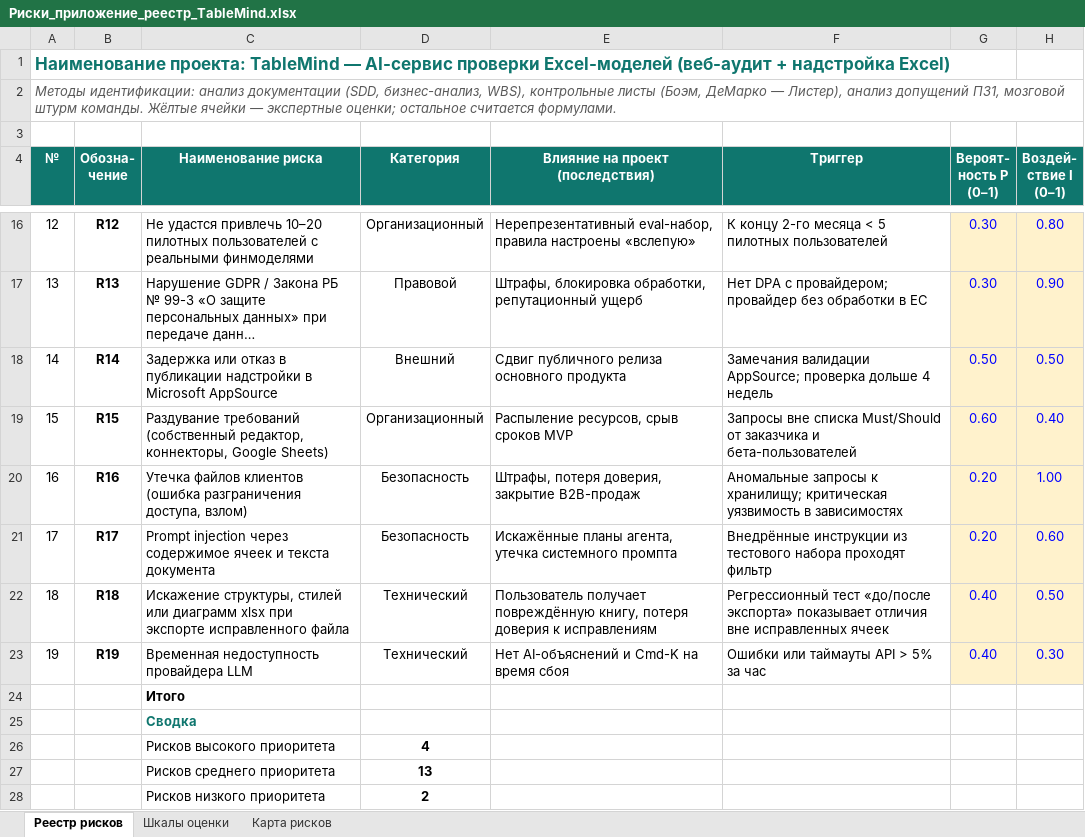
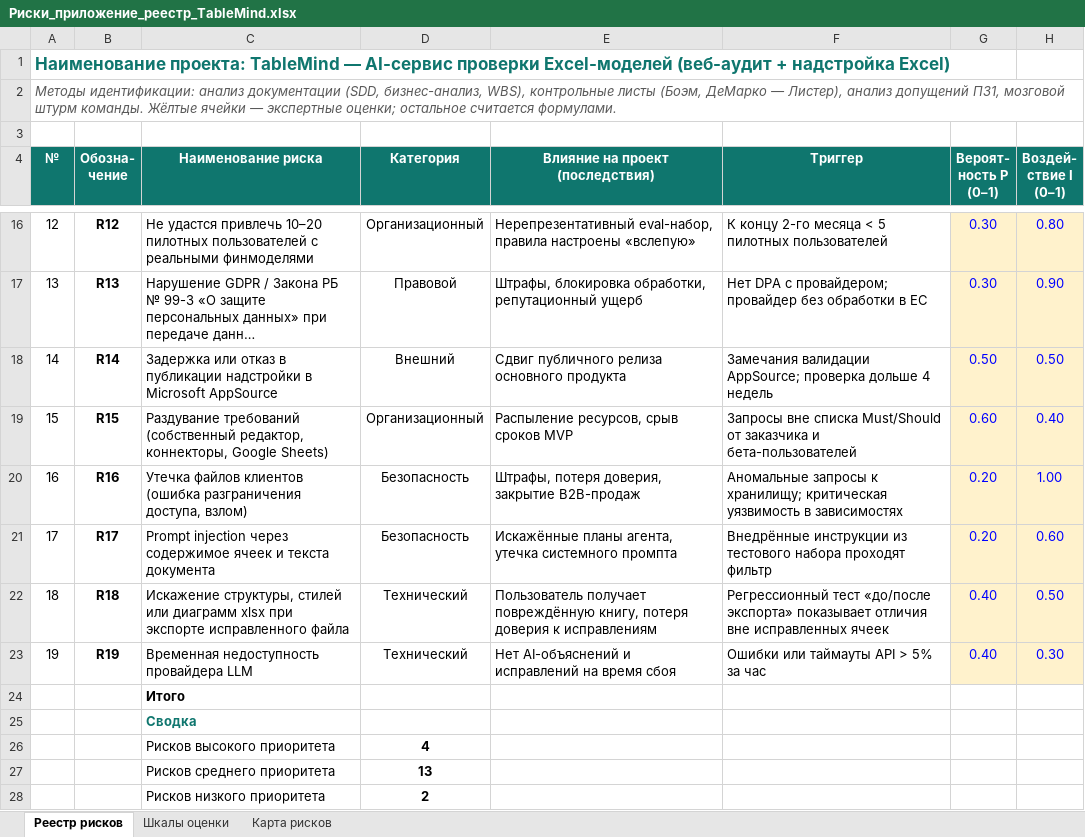
Before and after one commit to Asteliaa/project-management-tablemind, an Excel workbook: appendix/Риски_приложение_реестр_TableMind.xlsx, sheet Реестр рисков, drawn as a sheet; only a part is shown, gaps mark what is left out; long unchanged cells end in …; values as stored, in another font and other column widths than the file's, no borders; charts and pictures and conditional formats not drawn; the diff names each change by its address in the sheet, - before the commit and + after, or states it on an @@ line.

```diff
--- a/appendix/Риски_приложение_реестр_TableMind.xlsx (sheet Реестр рисков)
+++ b/appendix/Риски_приложение_реестр_TableMind.xlsx (sheet Реестр рисков)
-E23 (Влияние на проект (последствия)): Нет AI-объяснений и Cmd-K на время сбоя
+E23 (Влияние на проект (последствия)): Нет AI-объяснений и исправлений на время сбоя
```
Also changed, not shown: appendix/ПЗ4_Приложение_расчёты_WBS_PERT_CPM_TableMind.xlsx, risk-management/Земляник - Карта рисков.xlsx, 9 other files.
